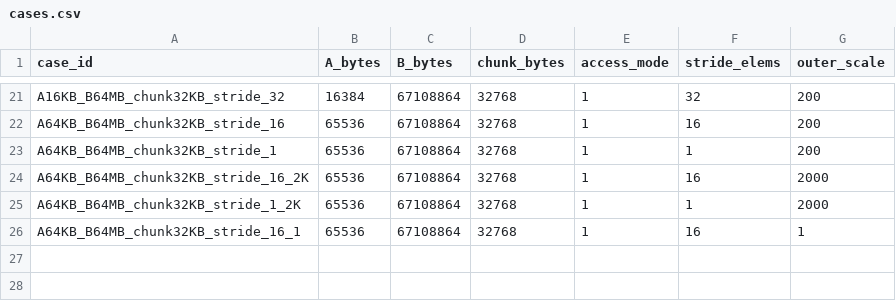
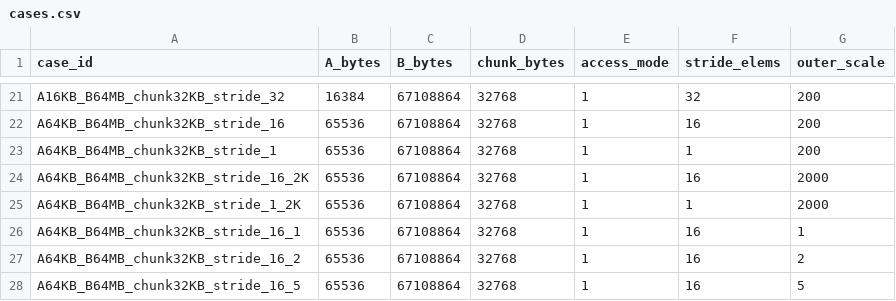
Before and after one commit to shotsh/wrongpath-bench, a CSV file: configs/cases.csv, drawn as a sheet; only a part is shown, gaps mark what is left out.

```diff
--- a/configs/cases.csv
+++ b/configs/cases.csv
@@ -26 +26,3 @@ A64KB_B64MB_chunk32KB_stride_1_2K,65536,67108864,32768,1,1,2000
 A64KB_B64MB_chunk32KB_stride_16_1,65536,67108864,32768,1,16,1
+A64KB_B64MB_chunk32KB_stride_16_2,65536,67108864,32768,1,16,2
+A64KB_B64MB_chunk32KB_stride_16_5,65536,67108864,32768,1,16,5
```
Also changed, not shown: 1 other file.
